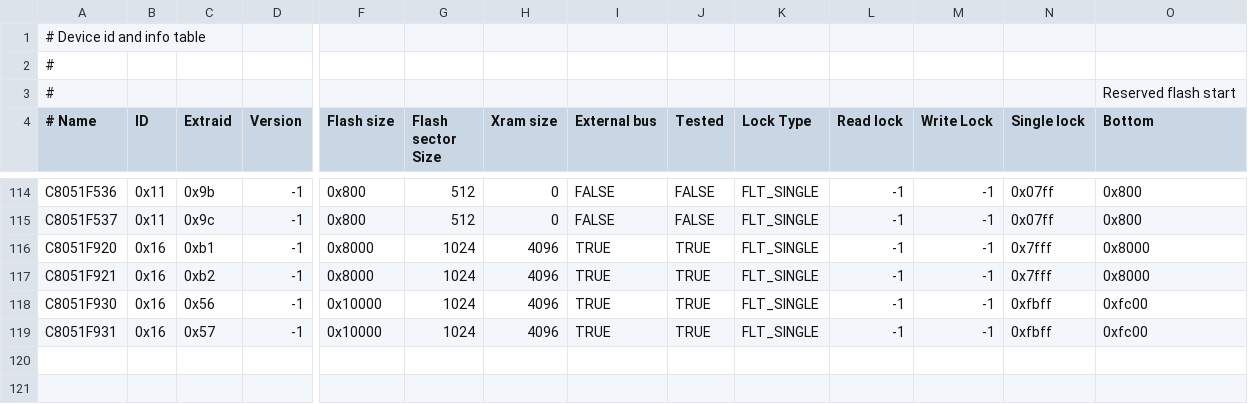
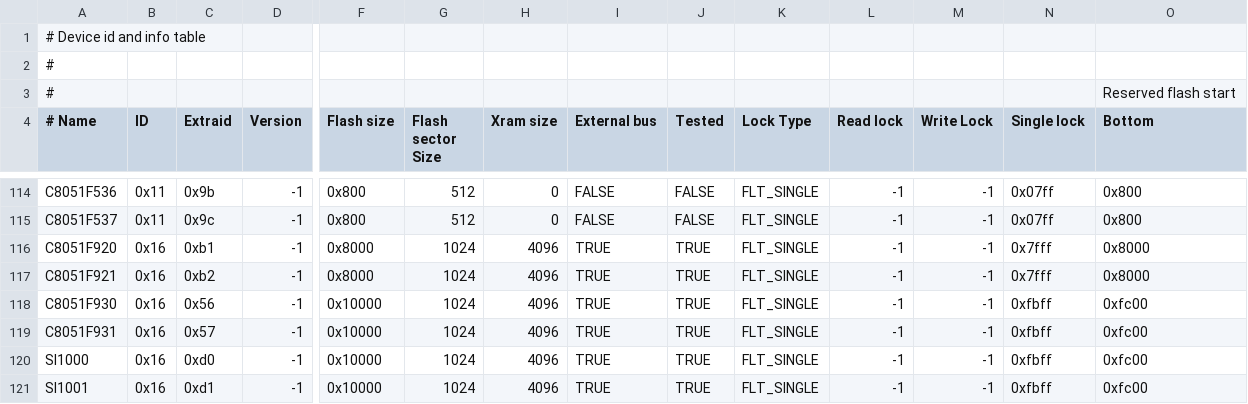
Before and after one commit to paragonRobotics/ec2-new, a CSV file: src/ec2drv/device_table.csv, drawn as a sheet; only a part is shown, gaps mark what is left out; rows hold the shown columns only; the diff names each change by its address in the sheet, - before the commit and + after, or states it on an @@ line.

Commit message:
add support for Si1000 and Si1001 devices. Adding support for Si1010 and 1011 should be trivial but I don't have the IDs for those versions yet

```diff
--- a/src/ec2drv/device_table.csv
+++ b/src/ec2drv/device_table.csv
+row 120: SI1000 | 0x16 | 0xd0 | -1 | 0x10000 | 1024 | 4096 | TRUE | TRUE | FLT_SINGLE | -1 | -1 | 0xfbff | 0xfc00
+row 121: SI1001 | 0x16 | 0xd1 | -1 | 0x10000 | 1024 | 4096 | TRUE | TRUE | FLT_SINGLE | -1 | -1 | 0xfbff | 0xfc00
```
Also changed, not shown: 1 other file.
